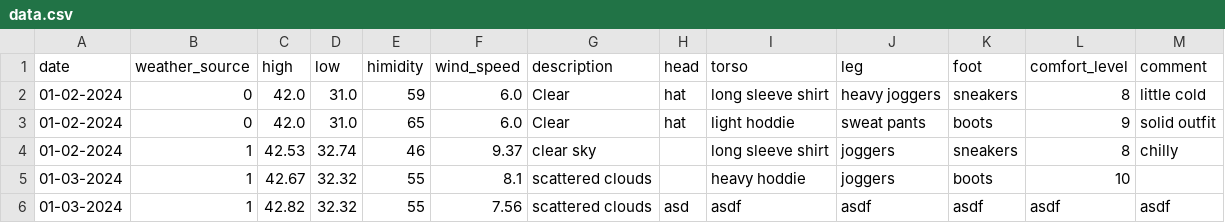
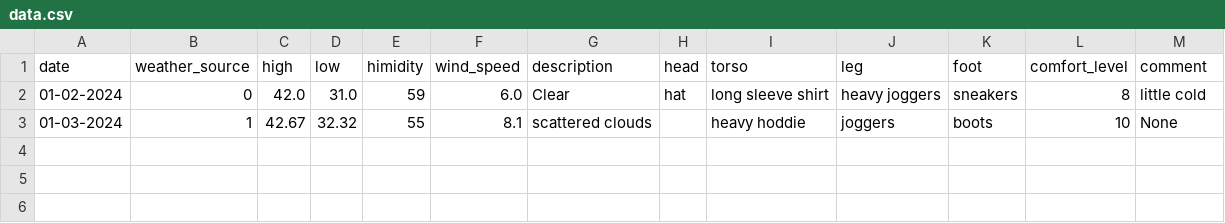
Before and after one commit to Andrew-Lodise/WhatToWear, a CSV file: src/data/data.csv, drawn as a sheet.

```diff
--- a/src/data/data.csv
+++ b/src/data/data.csv
@@ -2,5 +2,2 @@ date,weather_source, high, low, himidity, wind_speed, description, head, torso,
 01-02-2024,0,42.0,31.0,59,6.0, Clear, hat, long sleeve shirt, heavy joggers, sneakers,8, little cold
-01-02-2024,0,42.0,31.0,65,6.0,Clear,hat,light hoddie,sweat pants,boots,9,solid outfit
-01-02-2024,1,42.53,32.74,46,9.37,clear sky,,long sleeve shirt,joggers,sneakers,8,chilly
-01-03-2024,1,42.67,32.32,55,8.1,scattered clouds,,heavy hoddie,joggers,boots,10,
-01-03-2024,1,42.82,32.32,55,7.56,scattered clouds,asd,asdf,asdf,asdf,asdf,asdf
+01-03-2024,1,42.67,32.32,55,8.1,scattered clouds,,heavy hoddie,joggers,boots,10, None
```
Also changed, not shown: 2 other files.
